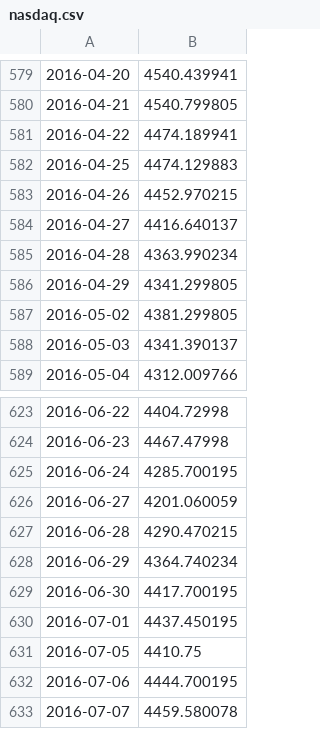
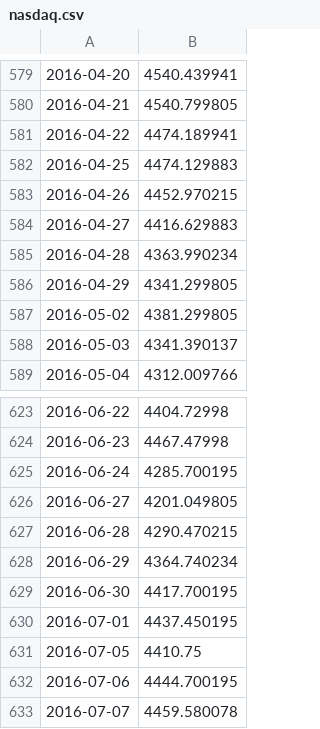
Before and after one commit to BertGit/outperformer, a CSV file: nasdaq.csv, drawn as a sheet; only a part is shown, gaps mark what is left out; the diff covers the shown part only.

```diff
--- a/nasdaq.csv
+++ b/nasdaq.csv
@@ -583,3 +583,3 @@
 2016-04-26,4452.970215
-2016-04-27,4416.640137
+2016-04-27,4416.629883
 2016-04-28,4363.990234
@@ -625,3 +625,3 @@
 2016-06-24,4285.700195
-2016-06-27,4201.060059
+2016-06-27,4201.049805
 2016-06-28,4290.470215
```
Also changed, not shown: 7 added rows and 5 edited cells elsewhere in this file, 3 other files.
